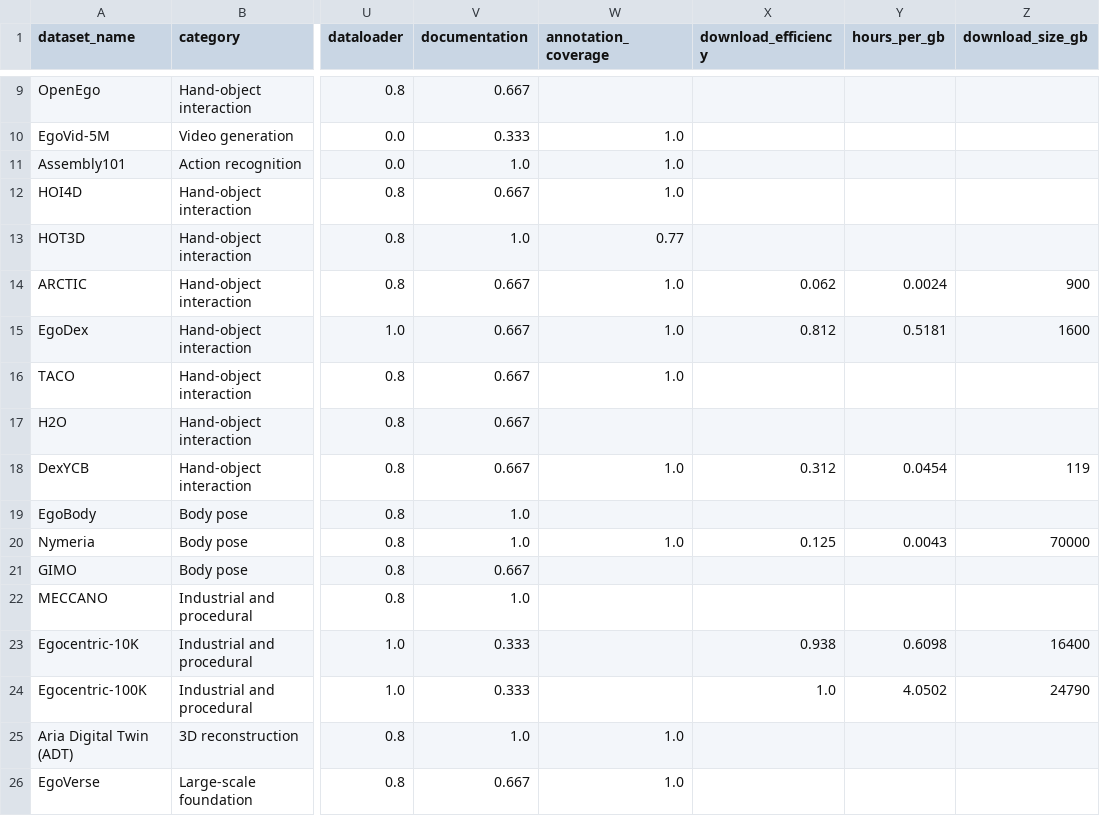
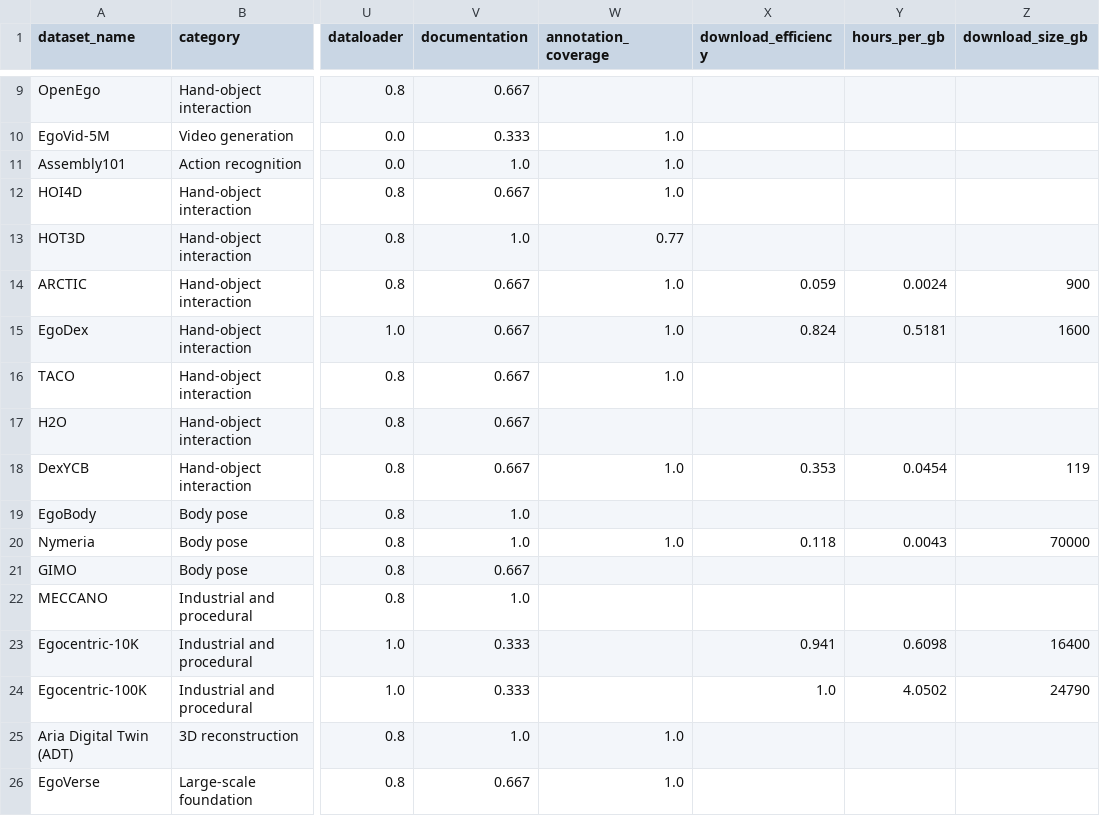
Before and after one commit to Varun-Nair/open-data-eval, a CSV file: data/quality-profiles/metadata_eval_summary.csv, drawn as a sheet; only a part is shown, gaps mark what is left out; the diff covers the shown part only; the diff names each change by its address in the sheet, - before the commit and + after, or states it on an @@ line.

```diff
--- a/data/quality-profiles/metadata_eval_summary.csv
+++ b/data/quality-profiles/metadata_eval_summary.csv
-X14 (download_efficiency): 0.062
+X14 (download_efficiency): 0.059
-X15 (download_efficiency): 0.812
+X15 (download_efficiency): 0.824
-X18 (download_efficiency): 0.312
+X18 (download_efficiency): 0.353
-X20 (download_efficiency): 0.125
+X20 (download_efficiency): 0.118
-X23 (download_efficiency): 0.938
+X23 (download_efficiency): 0.941
```
Also changed, not shown: 3 added rows and 10 edited cells elsewhere in this file, data/ego-datasets/access_summary.csv, data/ego-datasets/accessibility_rankings.csv, 42 other files.
